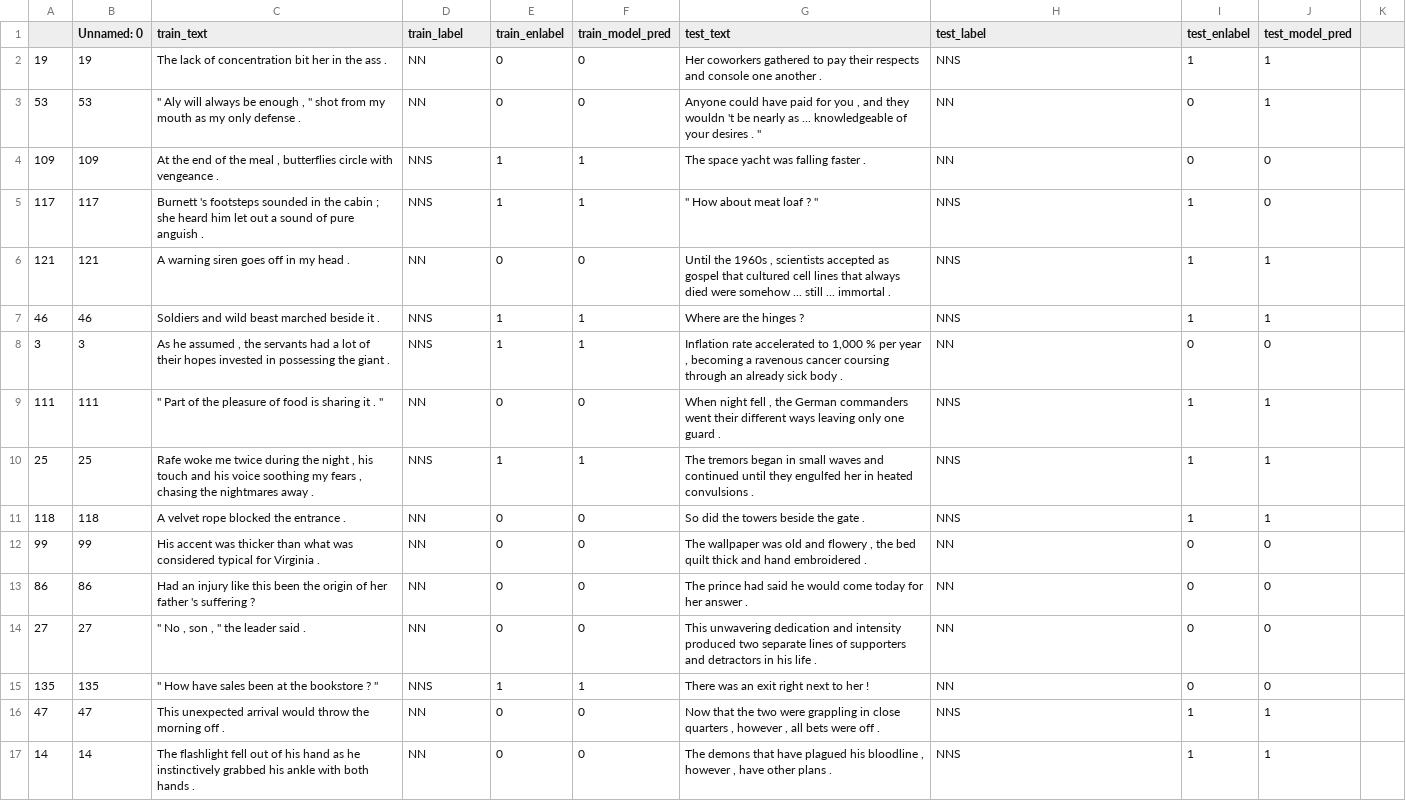
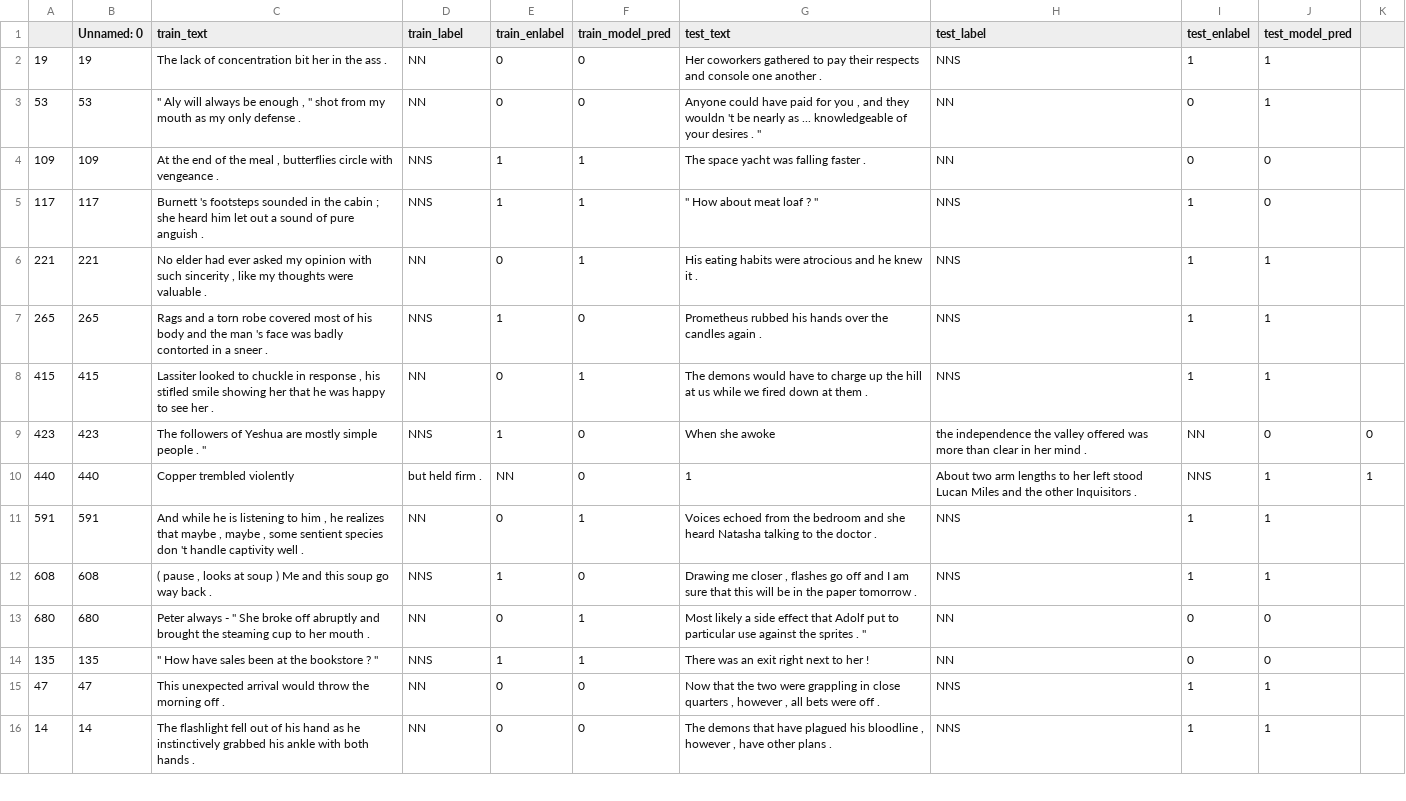
Before and after one commit to anavaleriagonzalez/anavaleriagonzalez.github.io, a CSV file: data/stimuli_presentations/preds/subj_number/train_set1.csv, drawn as a sheet; only a part is shown; the diff covers the shown part only.

Commit message:
Update train_set1.csv

```diff
--- a/data/stimuli_presentations/preds/subj_number/train_set1.csv
+++ b/data/stimuli_presentations/preds/subj_number/train_set1.csv
@@ -5,11 +5,10 @@
 117,117,Burnett 's footsteps sounded in the cabin ; she heard him let out a sound of pure anguish .,NNS,1,1,""" How about meat loaf ? """,NNS,1,0
-121,121,A warning siren goes off in my head .,NN,0,0,"Until the 1960s , scientists accepted as gospel that cultured cell lines that always died were somehow ... still ... immortal .",NNS,1,1
-46,46,Soldiers and wild beast marched beside it .,NNS,1,1,Where are the hinges ?,NNS,1,1
-3,3,"As he assumed , the servants had a lot of their hopes invested in possessing the giant .",NNS,1,1,"Inflation rate accelerated to 1,000 % per year , becoming a ravenous cancer coursing through an already sick body .",NN,0,0
-111,111,""" Part of the pleasure of food is sharing it . """,NN,0,0,"When night fell , the German commanders went their different ways leaving only one guard .",NNS,1,1
-25,25,"Rafe woke me twice during the night , his touch and his voice soothing my fears , chasing the nightmares away .",NNS,1,1,The tremors began in small waves and continued until they engulfed her in heated convulsions .,NNS,1,1
-118,118,A velvet rope blocked the entrance .,NN,0,0,So did the towers beside the gate .,NNS,1,1
-99,99,His accent was thicker than what was considered typical for Virginia .,NN,0,0,"The wallpaper was old and flowery , the bed quilt thick and hand embroidered .",NN,0,0
-86,86,Had an injury like this been the origin of her father 's suffering ?,NN,0,0,The prince had said he would come today for her answer .,NN,0,0
-27,27,""" No , son , "" the leader said .",NN,0,0,This unwavering dedication and intensity produced two separate lines of supporters and detractors in his life .,NN,0,0
+221,221,"No elder had ever asked my opinion with such sincerity , like my thoughts were valuable .",NN,0,1,"His eating habits were atrocious and he knew it .",NNS,1,1
+265,265,Rags and a torn robe covered most of his body and the man 's face was badly contorted in a sneer .,NNS,1,0,Prometheus rubbed his hands over the candles again .,NNS,1,1
+415,415,"Lassiter looked to chuckle in response , his stifled smile showing her that he was happy to see her .",NN,0,1,The demons would have to charge up the hill at us while we fired down at them .,NNS,1,1
+423,423,"The followers of Yeshua are mostly simple people . """,NNS,1,0,When she awoke , the independence the valley offered was more than clear in her mind .,NN,0,0
+440,440,Copper trembled violently , but held firm .,NN,0,1,About two arm lengths to her left stood Lucan Miles and the other Inquisitors .,NNS,1,1
+591,591,"And while he is listening to him , he realizes that maybe , maybe , some sentient species don 't handle captivity well .",NN,0,1,Voices echoed from the bedroom and she heard Natasha talking to the doctor .,NNS,1,1
+608,608,"( pause , looks at soup ) Me and this soup go way back .",NNS,1,0,"Drawing me closer , flashes go off and I am sure that this will be in the paper tomorrow .",NNS,1,1
+680,680,"Peter always - "" She broke off abruptly and brought the steaming cup to her mouth .",NN,0,1,"Most likely a side effect that Adolf put to particular use against the sprites . """,NN,0,0
 135,135,""" How have sales been at the bookstore ? """,NNS,1,1,There was an exit right next to her !,NN,0,0
```
Also changed, not shown: 1 added row elsewhere in this file.
